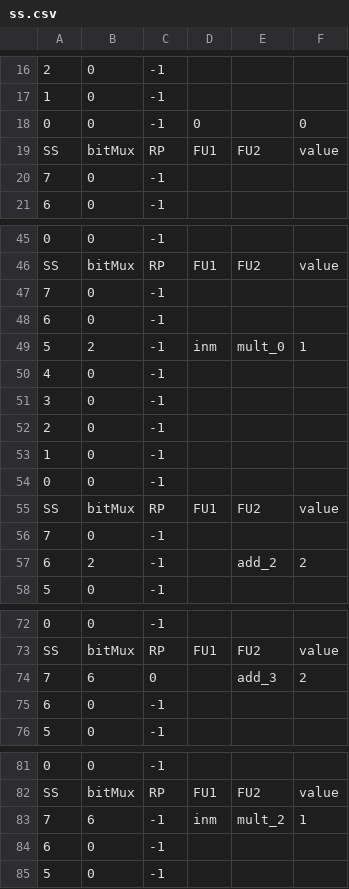
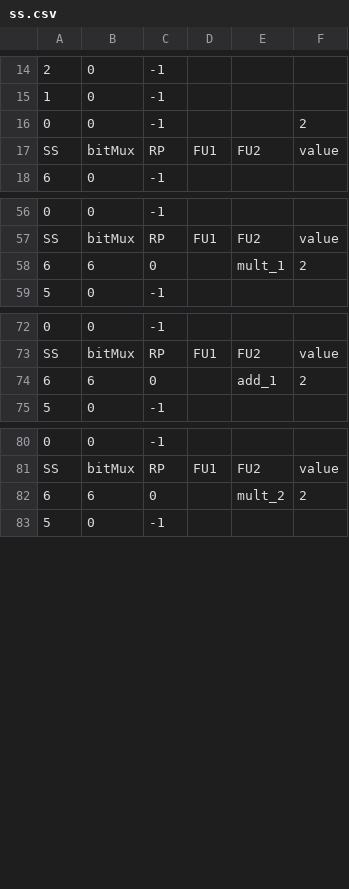
Before and after one commit to bellopsal/ChonosPlan, a CSV file: ss.csv, drawn as a sheet; only a part is shown, gaps mark what is left out; removed rows and columns are numbered as before the commit, all else as after; the diff covers the shown part only; the diff names each change by its address in the sheet, - before the commit and + after, or states it on an @@ line.

```diff
--- a/ss.csv
+++ b/ss.csv
-D16: 0
+D16: (empty)
-F16: 0
+F16: 2
-row 20: 7 | 0 | -1
-row 47: 7 | 0 | -1
@@ row 48 moved to row 34: 6 @@
-row 49: 5 | 2 | -1 | inm | mult_0 | 1
@@ row 50 moved to row 44: 4 @@
@@ row 51 moved to row 37: 3 @@
@@ row 52 moved to row 30: 2 @@
@@ row 53 moved to row 47: 1 @@
@@ row 54 moved to row 32: 0 @@
@@ row 55 moved to row 33: SS @@
-row 56: 7 | 0 | -1
-B58: 2
+B58: 6
-C58: -1
+C58: 0
-E58: add_2
+E58: mult_1
-A74: 7
+A74: 6
-E74: add_3
+E74: add_1
-row 75: 6 | 0 | -1
-row 83: 7 | 6 | -1 | inm | mult_2 | 1
-row 84: 6 | 0 | -1
+row 82: 6 | 6 | 0 |  | mult_2 | 2
```
Also changed, not shown: 2 added rows, 26 removed rows, 7 moved rows and 6 edited cells elsewhere in this file, 11 other files.
